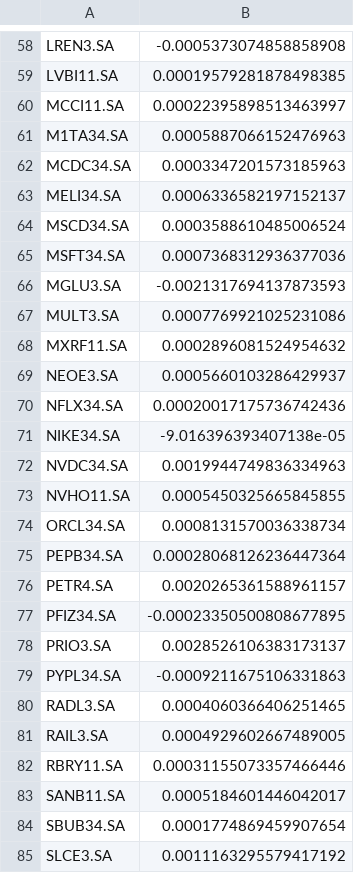
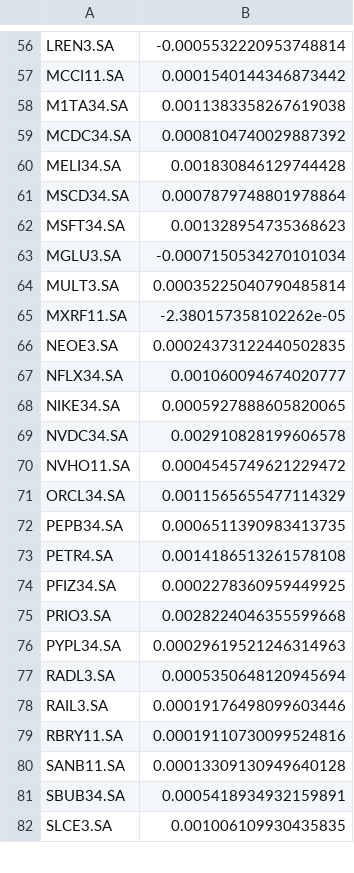
Before and after one commit to luishpmendes/mopop, a CSV file: input/expected_returns_train.csv, drawn as a sheet; only a part is shown, gaps mark what is left out; removed rows and columns are numbered as before the commit, all else as after; the diff covers the shown part only; the diff names each change by its address in the sheet, - before the commit and + after, or states it on an @@ line.

```diff
--- a/input/expected_returns_train.csv
+++ b/input/expected_returns_train.csv
-B56: -0.0005373074858858908
+B56: -0.0005532220953748814
-row 59: LVBI11.SA | 0.00019579281878498385
-B57: 0.00022395898513463997
+B57: 0.0001540144346873442
-B58: 0.0005887066152476963
+B58: 0.0011383358267619038
-B59: 0.0003347201573185963
+B59: 0.0008104740029887392
-B60: 0.0006336582197152137
+B60: 0.001830846129744428
-B61: 0.0003588610485006524
+B61: 0.0007879748801978864
-B62: 0.0007368312936377036
+B62: 0.001328954735368623
-B63: -0.0021317694137873593
+B63: -0.0007150534270101034
-B64: 0.0007769921025231086
+B64: 0.00035225040790485814
-B65: 0.0002896081524954632
+B65: -2.380157358102262e-05
-B66: 0.0005660103286429937
+B66: 0.00024373122440502835
-B67: 0.00020017175736742436
+B67: 0.001060094674020777
-B68: -9.016396393407138e-05
+B68: 0.0005927888605820065
-B69: 0.0019944749836334963
+B69: 0.002910828199606578
-B70: 0.0005450325665845855
+B70: 0.0004545749621229472
-B71: 0.0008131570036338734
+B71: 0.0011565655477114329
-B72: 0.00028068126236447364
+B72: 0.0006511390983413735
-B73: 0.0020265361588961157
+B73: 0.0014186513261578108
-B74: -0.00023350500808677895
+B74: 0.0002278360959449925
-B75: 0.0028526106383173137
+B75: 0.0028224046355599668
-B76: -0.0009211675106331863
+B76: 0.00029619521246314963
-B77: 0.0004060366406251465
+B77: 0.0005350648120945694
-B78: 0.0004929602667489005
+B78: 0.00019176498099603446
-B79: 0.00031155073357466446
+B79: 0.00019110730099524816
-B80: 0.0005184601446042017
+B80: 0.00013309130949640128
-B81: 0.0001774869459907654
+B81: 0.0005418934932159891
-B82: 0.0011163295579417192
+B82: 0.001006109930435835
```
Also changed, not shown: 2 removed rows and 72 edited cells elsewhere in this file, input/expected_returns_valid.csv, 4 other files.
